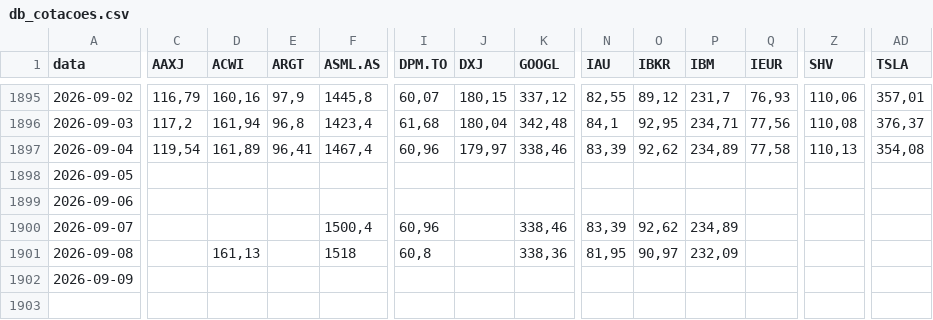
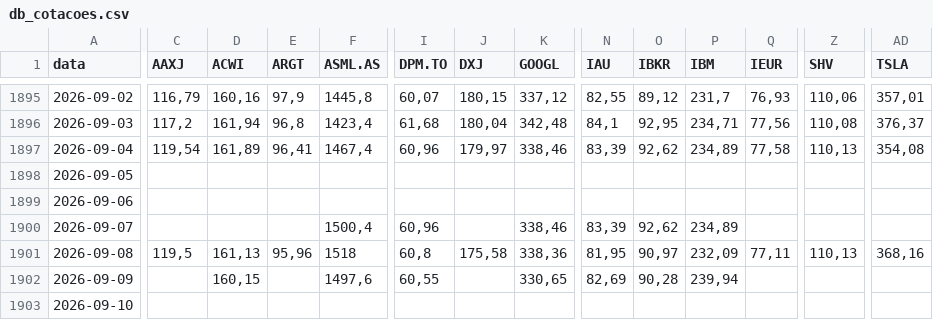
Before and after one commit to barrowsbr/Meus-investimentos-dev, a CSV file: db_cotacoes.csv, drawn as a sheet; only a part is shown, gaps mark what is left out; rows hold the shown columns only; the diff covers the shown part only; the diff names each change by its address in the sheet, - before the commit and + after, or states it on an @@ line.

```diff
--- a/db_cotacoes.csv
+++ b/db_cotacoes.csv
-C1901 (AAXJ): (empty)
+C1901 (AAXJ): 119,5
-E1901 (ARGT): (empty)
+E1901 (ARGT): 95,96
-J1901 (DXJ): (empty)
+J1901 (DXJ): 175,58
-Q1901 (IEUR): (empty)
+Q1901 (IEUR): 77,11
-Z1901 (SHV): (empty)
+Z1901 (SHV): 110,13
-AD1901 (TSLA): (empty)
+AD1901 (TSLA): 368,16
-D1902 (ACWI): (empty)
+D1902 (ACWI): 160,15
-F1902 (ASML.AS): (empty)
+F1902 (ASML.AS): 1497,6
-I1902 (DPM.TO): (empty)
+I1902 (DPM.TO): 60,55
-K1902 (GOOGL): (empty)
+K1902 (GOOGL): 330,65
-N1902 (IAU): (empty)
+N1902 (IAU): 82,69
-O1902 (IBKR): (empty)
+O1902 (IBKR): 90,28
-P1902 (IBM): (empty)
+P1902 (IBM): 239,94
+row 1903: 2026-09-10
```
Also changed, not shown: 17 edited cells elsewhere in this file, ativos_notas.csv, etf_mundo_map.csv, 5 other files.
